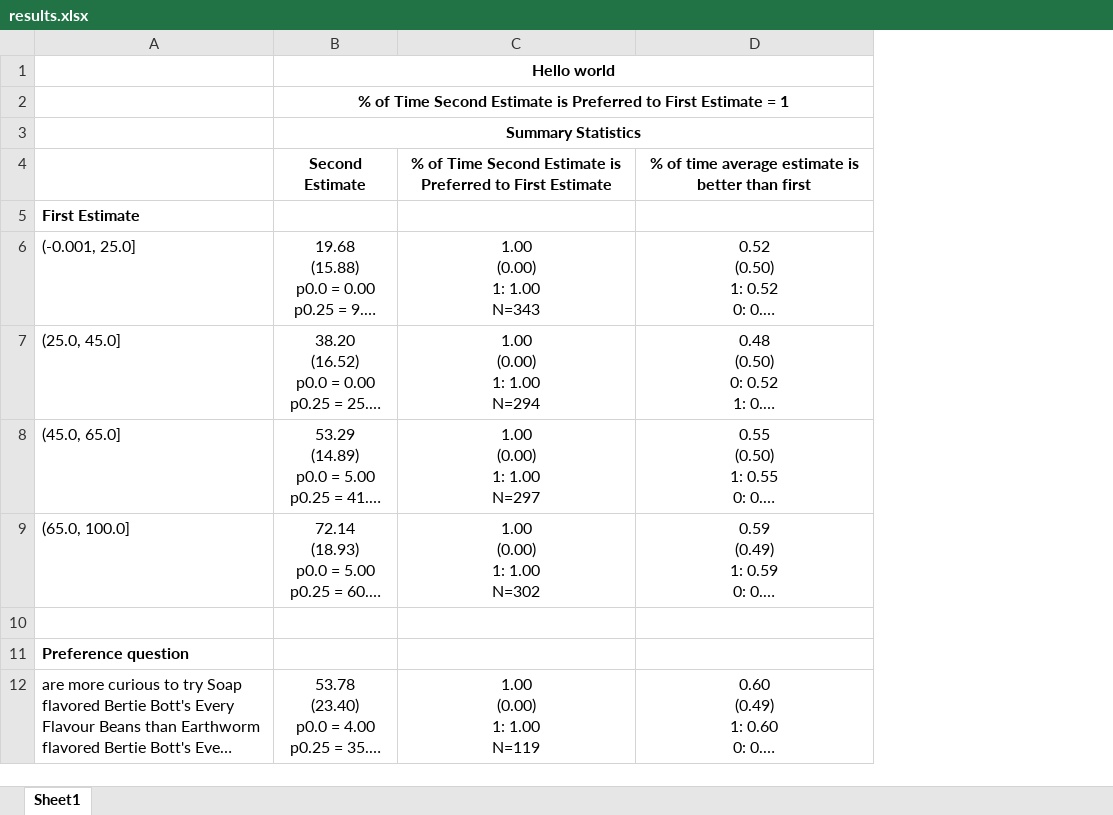
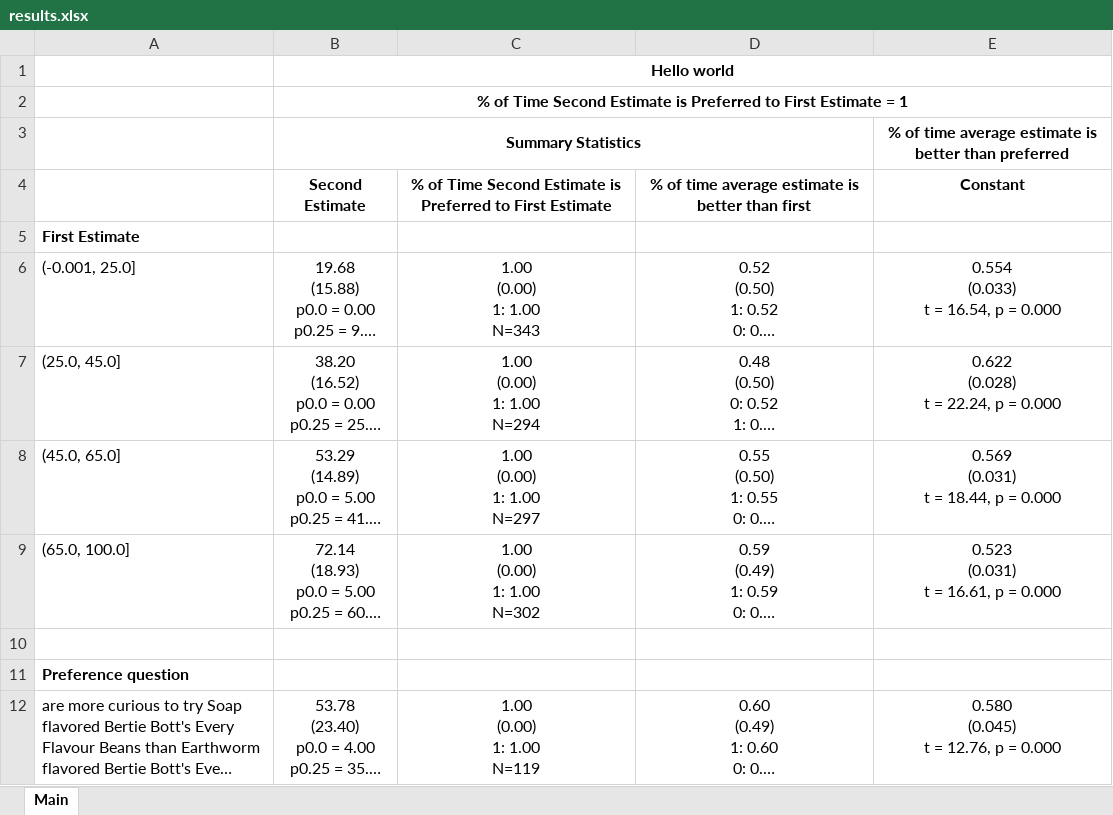
Before and after one commit to dsbowen/AutoAnalyzer, an Excel workbook: results.xlsx, sheet Main, drawn as a sheet; only a part is shown; long unchanged cells end in …; values as stored, in another font and other column widths than the file's, no borders; ↵ is a line break in a cell; the diff names each change by its address in the sheet, - before the commit and + after, or states it on an @@ line.

```diff
--- a/results.xlsx (sheet Main)
+++ b/results.xlsx (sheet Main)
-sheet tab: Sheet1
+sheet tab: Main
+column E, rows 3-12: % of time average estimate is better than preferred | Constant |  | 0.554 ↵ (0.033) ↵ t = 16.54, p = 0.000 | 0.622 ↵ (0.028) ↵ t = 22.24, p = 0.000 | 0.569 ↵ (0.031) ↵ t = 18.44, p = 0.000 | 0.523 ↵ (0.031) ↵ t = 16.61, p = 0.000 |  |  | 0.580 ↵ (0.045) ↵ t = 12.76, p = 0.000
```
Also changed, not shown: 10 other files.
